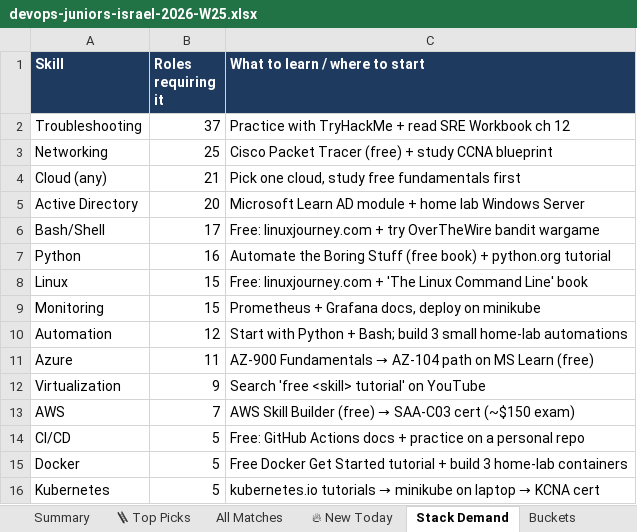
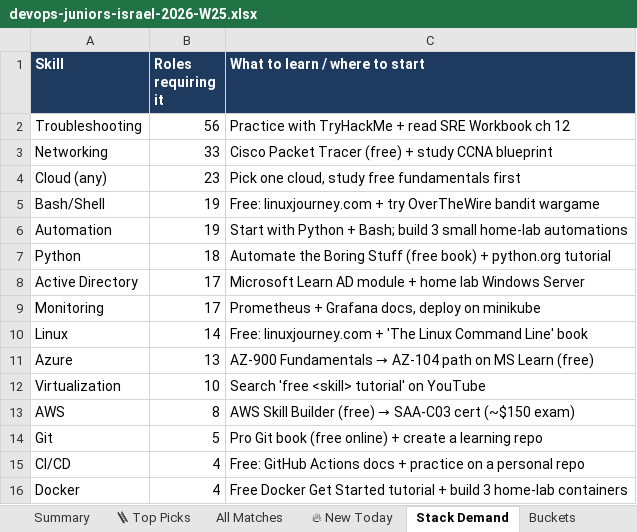
Before and after one commit to OrelBello/devops-market-data, an Excel workbook: reports/devops-juniors-israel-2026-W25.xlsx, sheet Stack Demand, drawn as a sheet; values as stored, in another font and other column widths than the file's, no borders; removed rows and columns are numbered as before the commit, all else as after; the diff names each change by its address in the sheet, - before the commit and + after, or states it on an @@ line.

```diff
--- a/reports/devops-juniors-israel-2026-W25.xlsx (sheet Stack Demand)
+++ b/reports/devops-juniors-israel-2026-W25.xlsx (sheet Stack Demand)
-B2 (Roles requiring it): 37
+B2 (Roles requiring it): 56
-B3 (Roles requiring it): 25
+B3 (Roles requiring it): 33
-B4 (Roles requiring it): 21
+B4 (Roles requiring it): 23
-row 5: Active Directory | 20 | Microsoft Learn AD module + home lab Windows Server
-B5 (Roles requiring it): 17
+B5 (Roles requiring it): 19
+row 6: Automation | 19 | Start with Python + Bash; build 3 small home-lab automations
-B7 (Roles requiring it): 16
+B7 (Roles requiring it): 18
-row 8: Linux | 15 | Free: linuxjourney.com + 'The Linux Command Line' book
+row 8: Active Directory | 17 | Microsoft Learn AD module + home lab Windows Server
-B9 (Roles requiring it): 15
+B9 (Roles requiring it): 17
-row 10: Automation | 12 | Start with Python + Bash; build 3 small home-lab automations
+row 10: Linux | 14 | Free: linuxjourney.com + 'The Linux Command Line' book
-B11 (Roles requiring it): 11
+B11 (Roles requiring it): 13
-B12 (Roles requiring it): 9
+B12 (Roles requiring it): 10
-B13 (Roles requiring it): 7
+B13 (Roles requiring it): 8
+row 14: Git | 5 | Pro Git book (free online) + create a learning repo
-B15:B16 (Roles requiring it): 5
+B15:B16 (Roles requiring it): 4
-row 16: Kubernetes | 5 | kubernetes.io tutorials → minikube on laptop → KCNA cert
```
Also changed, not shown: sheet All Matches, sheet 🪜 Top Picks, sheet 🔥 New Today, sheet Summary, sheet Buckets, sheet Diagnostics, reports/devops-jobs-israel-2026-W25.xlsx, reports/devops-jobs-israel-latest.xlsx, 11 other files.
